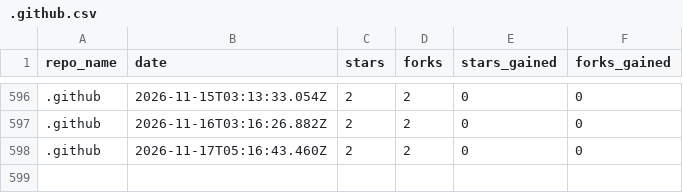
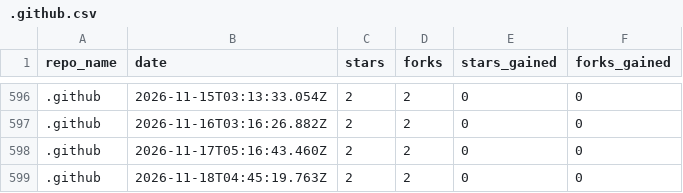
Before and after one commit to drawdb-io/gh-analytics, a CSV file: reports/.github.csv, drawn as a sheet; only a part is shown, gaps mark what is left out.

```diff
--- a/reports/.github.csv
+++ b/reports/.github.csv
@@ -598 +598,2 @@ repo_name,date,stars,forks,stars_gained,forks_gained
 .github,2026-11-17T05:16:43.460Z,2,2,0,0
+.github,2026-11-18T04:45:19.763Z,2,2,0,0
```
Also changed, not shown: reports/docs.csv, reports/drawdb-mcp.csv, 27 other files.
